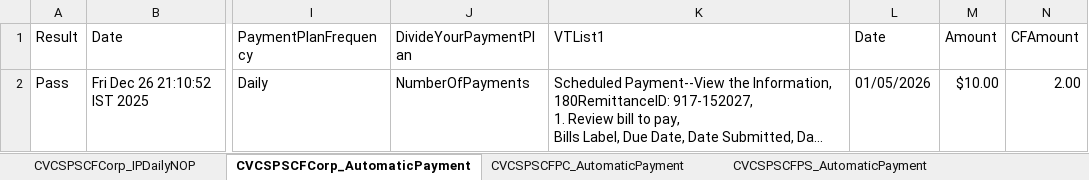
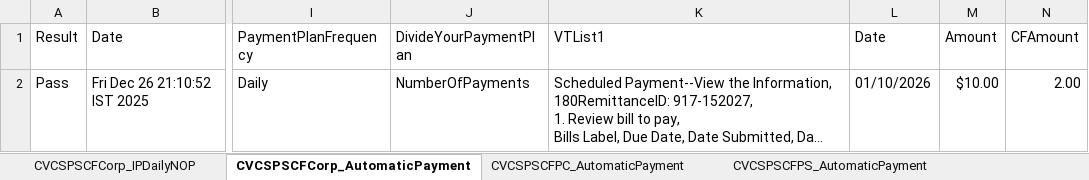
Before and after one commit to dcusend/VPS-Katalon, an Excel workbook: KatalonData/ABPTestData/SchedulePaymentABP_SCF.xlsx, sheet CVCSPSCFCorp_AutomaticPayment, drawn as a sheet; only a part is shown, gaps mark what is left out; long unchanged cells end in …; values as stored, in another font and other column widths than the file's, no borders; the diff names each change by its address in the sheet, - before the commit and + after, or states it on an @@ line.

```diff
--- a/KatalonData/ABPTestData/SchedulePaymentABP_SCF.xlsx (sheet CVCSPSCFCorp_AutomaticPayment)
+++ b/KatalonData/ABPTestData/SchedulePaymentABP_SCF.xlsx (sheet CVCSPSCFCorp_AutomaticPayment)
-L2 (Date): 01/05/2026
+L2 (Date): 01/10/2026
```
Also changed, not shown: sheet CVCSPSCFCorp_RecDeferred, sheet CVCSPSCFPC_RecDaily, sheet CVCSPSCFCC_RecDeferred, sheet CVCSPSCFPC_IPDailyNOP, sheet CVCSPSCFCC_IPDailyIA, sheet CVCSPSCFCC_IPDailyNOP, 18 more sheets, KatalonData/ABPTestData/ABPTestData.xlsx, KatalonData/ABPTestData/PaymentsACH.xlsx, 4 other files.
